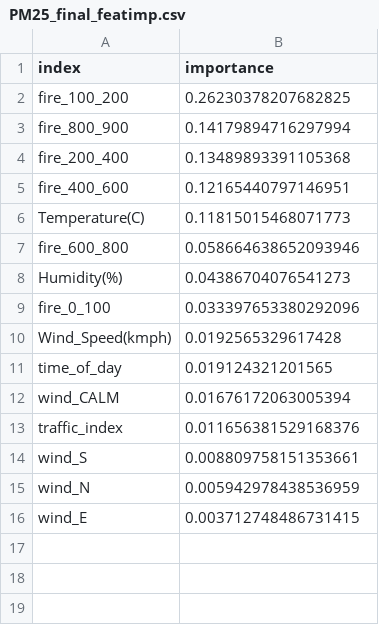
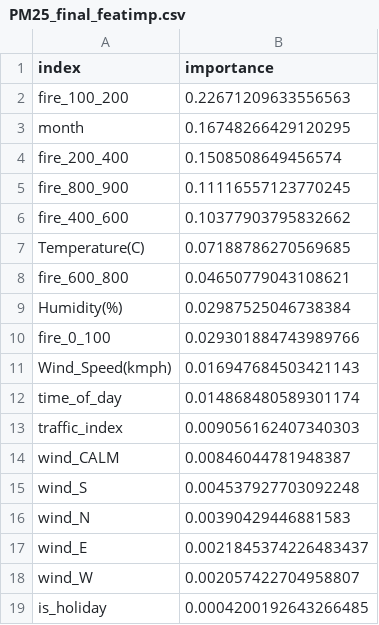
Before and after one commit to worasom/aqi_thailand2, a CSV file: models/bangkok/PM25_final_featimp.csv, drawn as a sheet.

```diff
--- a/models/bangkok/PM25_final_featimp.csv
+++ b/models/bangkok/PM25_final_featimp.csv
@@ -1,16 +1,19 @@
 index,importance
-fire_100_200,0.26230378207682825
-fire_800_900,0.14179894716297994
-fire_200_400,0.13489893391105368
-fire_400_600,0.12165440797146951
-Temperature(C),0.11815015468071773
-fire_600_800,0.058664638652093946
-Humidity(%),0.04386704076541273
-fire_0_100,0.033397653380292096
-Wind_Speed(kmph),0.0192565329617428
-time_of_day,0.019124321201565
-wind_CALM,0.01676172063005394
-traffic_index,0.011656381529168376
-wind_S,0.008809758151353661
-wind_N,0.005942978438536959
-wind_E,0.003712748486731415
+fire_100_200,0.22671209633556563
+month,0.16748266429120295
+fire_200_400,0.1508508649456574
+fire_800_900,0.11116557123770245
+fire_400_600,0.10377903795832662
+Temperature(C),0.07188786270569685
+fire_600_800,0.04650779043108621
+Humidity(%),0.02987525046738384
+fire_0_100,0.029301884743989766
+Wind_Speed(kmph),0.016947684503421143
+time_of_day,0.014868480589301174
+traffic_index,0.009056162407340303
+wind_CALM,0.00846044781948387
+wind_S,0.004537927703092248
+wind_N,0.00390429446881583
+wind_E,0.0021845374226483437
+wind_W,0.002057422704958807
+is_holiday,0.0004200192643266485
```
Also changed, not shown: models/bangkok/PM25_final_featimp_with_interact.csv, models/bangkok/PM25_op2_featimp.csv, 36 other files.
